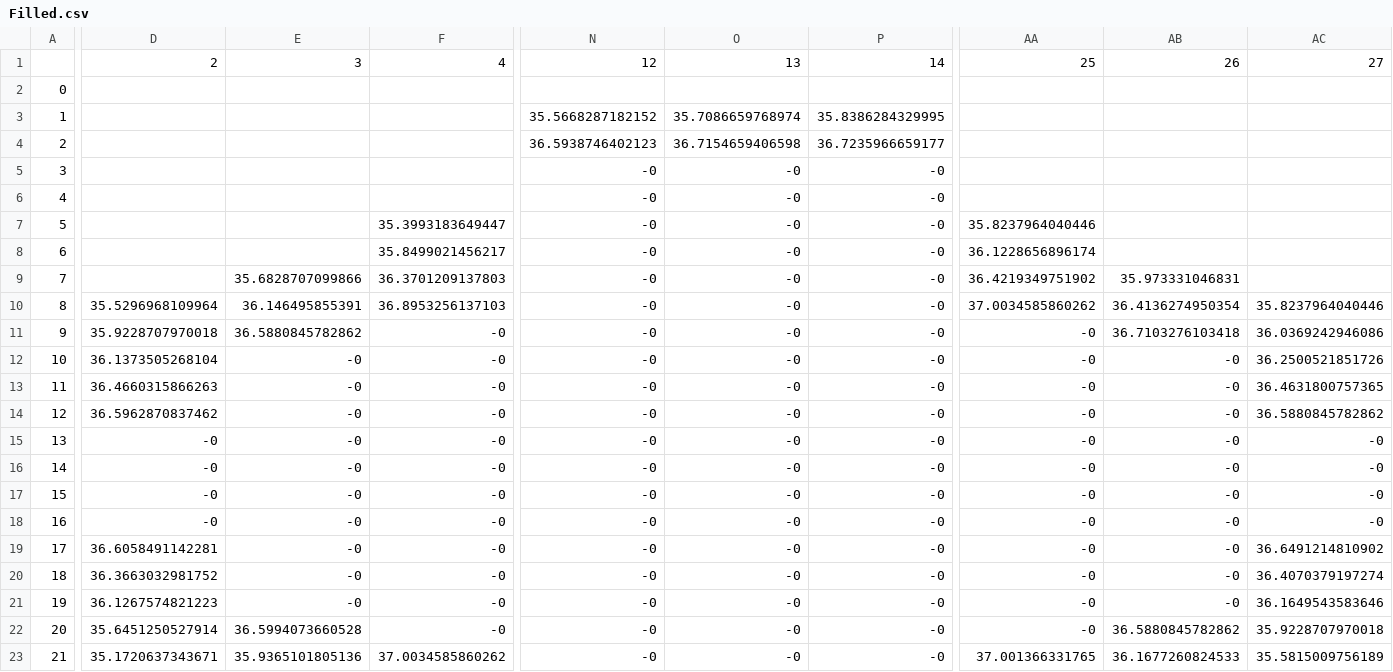
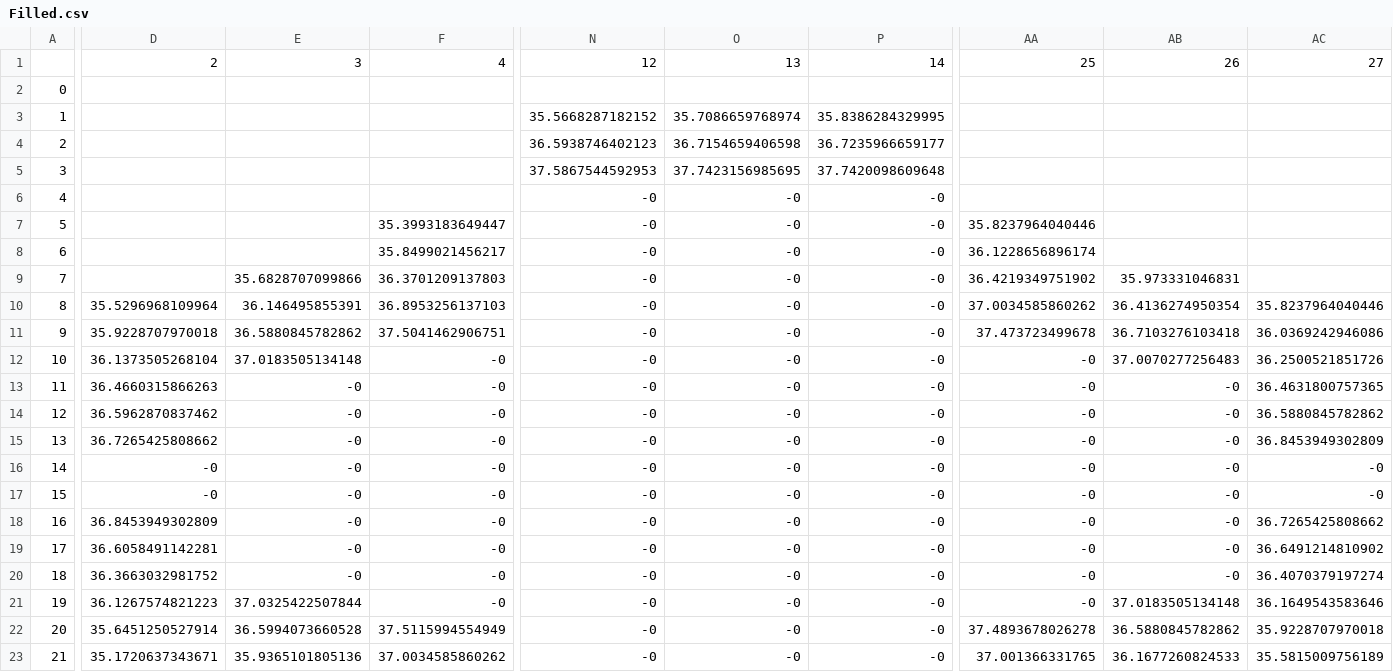
Before and after one commit to marcio-da-silva-arantes/data, a CSV file: Filled.csv, drawn as a sheet; only a part is shown, gaps mark what is left out; the diff covers the shown part only; the diff names each change by its address in the sheet, - before the commit and + after, or states it on an @@ line.

Commit message:
Add files via upload

```diff
--- a/Filled.csv
+++ b/Filled.csv
-N5: -0
+N5: 37.5867544592953
-O5: -0
+O5: 37.7423156985695
-P5: -0
+P5: 37.7420098609648
-F11: -0
+F11: 37.5041462906751
-AA11: -0
+AA11: 37.473723499678
-E12: -0
+E12: 37.0183505134148
-AB12: -0
+AB12: 37.0070277256483
-D15: -0
+D15: 36.7265425808662
-AC15: -0
+AC15: 36.8453949302809
-D18: -0
+D18: 36.8453949302809
-AC18: -0
+AC18: 36.7265425808662
-E21: -0
+E21: 37.0325422507844
-AB21: -0
+AB21: 37.0183505134148
-F22: -0
+F22: 37.5115994554949
-AA22: -0
+AA22: 37.4893678026278
```
Also changed, not shown: 37 edited cells elsewhere in this file.
